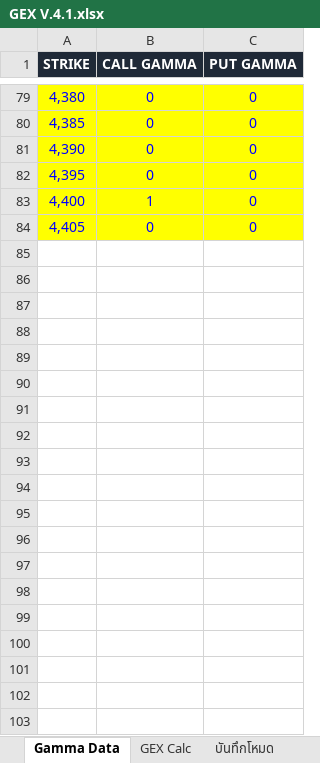
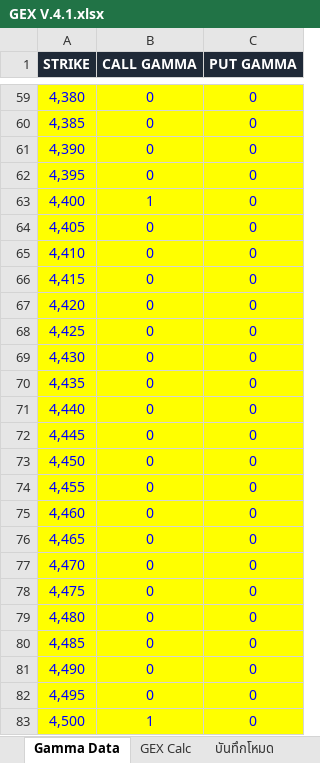
Before and after one commit to tphotaya-ctrl/maxpain-and-gex, an Excel workbook: GEX V.4.1.xlsx, sheet Gamma Data, drawn as a sheet; only a part is shown, gaps mark what is left out; values as stored, in another font and other column widths than the file's, no borders; the diff covers the shown part only; the diff names each change by its address in the sheet, - before the commit and + after, or states it on an @@ line.

```diff
--- a/GEX V.4.1.xlsx (sheet Gamma Data)
+++ b/GEX V.4.1.xlsx (sheet Gamma Data)
+row 65: 4,410 | 0 | 0
+row 66: 4,415 | 0 | 0
+row 67: 4,420 | 0 | 0
+row 68: 4,425 | 0 | 0
+row 69: 4,430 | 0 | 0
+row 70: 4,435 | 0 | 0
+row 71: 4,440 | 0 | 0
+row 72: 4,445 | 0 | 0
+row 73: 4,450 | 0 | 0
+row 74: 4,455 | 0 | 0
+row 75: 4,460 | 0 | 0
+row 76: 4,465 | 0 | 0
+row 77: 4,470 | 0 | 0
+row 78: 4,475 | 0 | 0
+row 79: 4,480 | 0 | 0
+row 80: 4,485 | 0 | 0
+row 81: 4,490 | 0 | 0
+row 82: 4,495 | 0 | 0
+row 83: 4,500 | 1 | 0
```
Also changed, not shown: 26 added rows, 20 removed rows and 56 edited cells elsewhere in this sheet, sheet Log, sheet GEX Calc, charts or pictures, คำนวน_max_pain_10 (2).xlsx, 4 other files.
